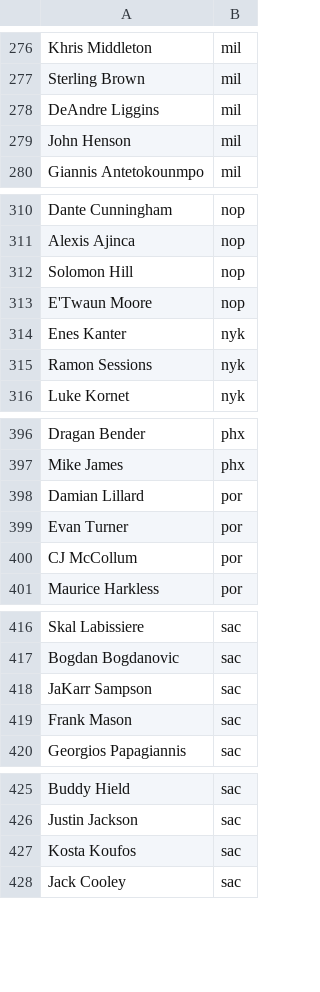
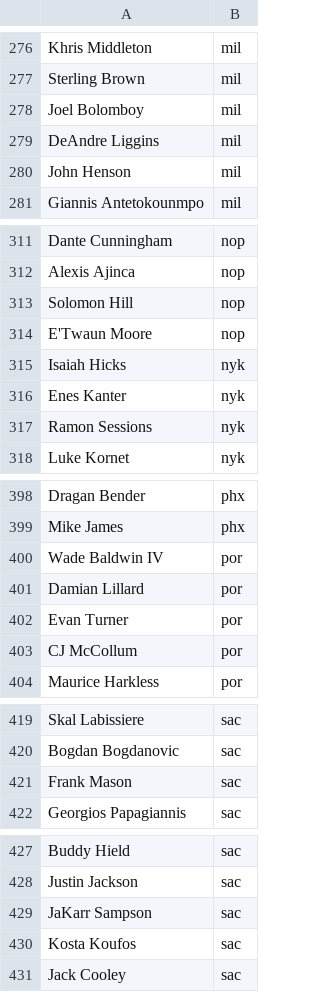
Before and after one commit to RyanOhara/SAM, a CSV file: current_roster.csv, drawn as a sheet; only a part is shown, gaps mark what is left out.

```diff
--- a/current_roster.csv
+++ b/current_roster.csv
@@ -277,2 +277,3 @@ Khris Middleton,mil
 Sterling Brown,mil
+Joel Bolomboy,mil
 DeAndre Liggins,mil
@@ -313,2 +314,3 @@ Solomon Hill,nop
 E'Twaun Moore,nop
+Isaiah Hicks,nyk
 Enes Kanter,nyk
@@ -397,2 +399,3 @@ Dragan Bender,phx
 Mike James,phx
+Wade Baldwin IV,por
 Damian Lillard,por
@@ -417,3 +420,2 @@ Skal Labissiere,sac
 Bogdan Bogdanovic,sac
-JaKarr Sampson,sac
 Frank Mason,sac
@@ -426,2 +428,3 @@ Buddy Hield,sac
 Justin Jackson,sac
+JaKarr Sampson,sac
 Kosta Koufos,sac
```
Also changed, not shown: all_projections.csv, player_updates.csv, 7 other files.
